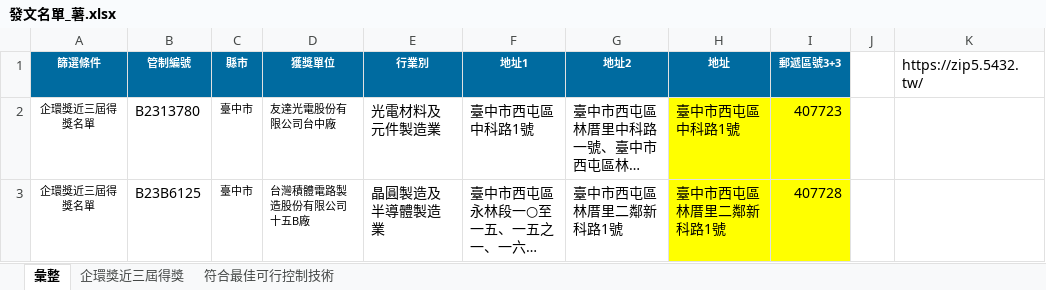
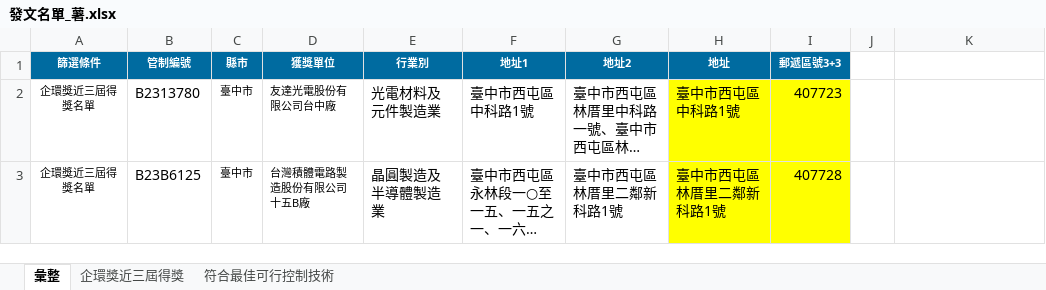
Before and after one commit to WU-YU-HUA/TINA_FILES, an Excel workbook: 發文名單_薯.xlsx, sheet 彙整, drawn as a sheet; only a part is shown; long unchanged cells end in …; values as stored, in another font and other column widths than the file's, no borders; charts and pictures not drawn; the diff names each change by its address in the sheet, - before the commit and + after, or states it on an @@ line.

Commit message:
Finish 郵遞區號

```diff
--- a/發文名單_薯.xlsx (sheet 彙整)
+++ b/發文名單_薯.xlsx (sheet 彙整)
-K1: https://zip5.5432.tw/
+K1: (empty)
```
